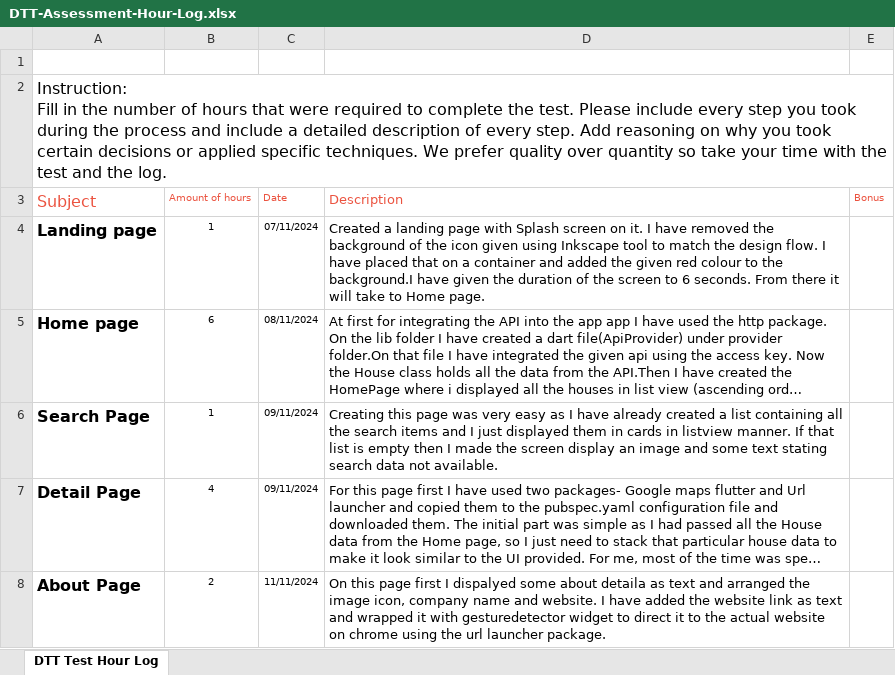
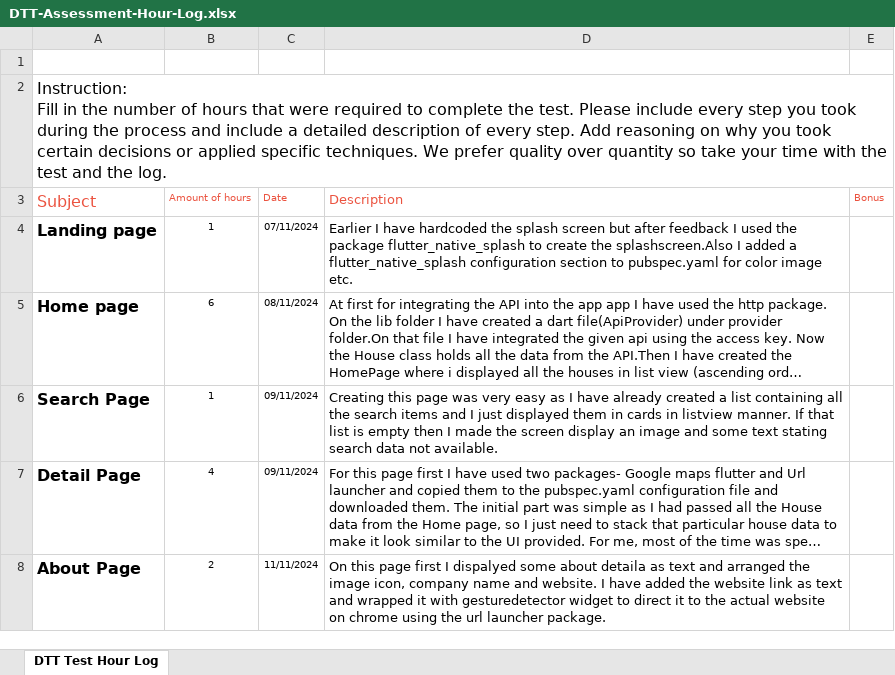
Before and after one commit to AthiraS96/DTTRealEstateApp, an Excel workbook: DTT-Assessment-Hour-Log.xlsx, sheet DTT Test Hour Log, drawn as a sheet; only a part is shown; long unchanged cells end in …; values as stored, in another font and other column widths than the file's, no borders; charts and pictures not drawn; the diff names each change by its address in the sheet, - before the commit and + after, or states it on an @@ line.

Commit message:
Hour log updates

```diff
--- a/DTT-Assessment-Hour-Log.xlsx (sheet DTT Test Hour Log)
+++ b/DTT-Assessment-Hour-Log.xlsx (sheet DTT Test Hour Log)
-D4 (Description): Created a landing page with Splash screen on it. I have removed the background of the icon given using Inkscape tool to match the design flow. I have placed that on a container and added the given red colour to the background.I have given the duration of the screen to 6 seconds. From there it will take to Home page.
+D4 (Description): Earlier I have hardcoded the splash screen but after feedback I used the package flutter_native_splash to create the splashscreen.Also I added a flutter_native_splash configuration section to pubspec.yaml for color image etc.
```
